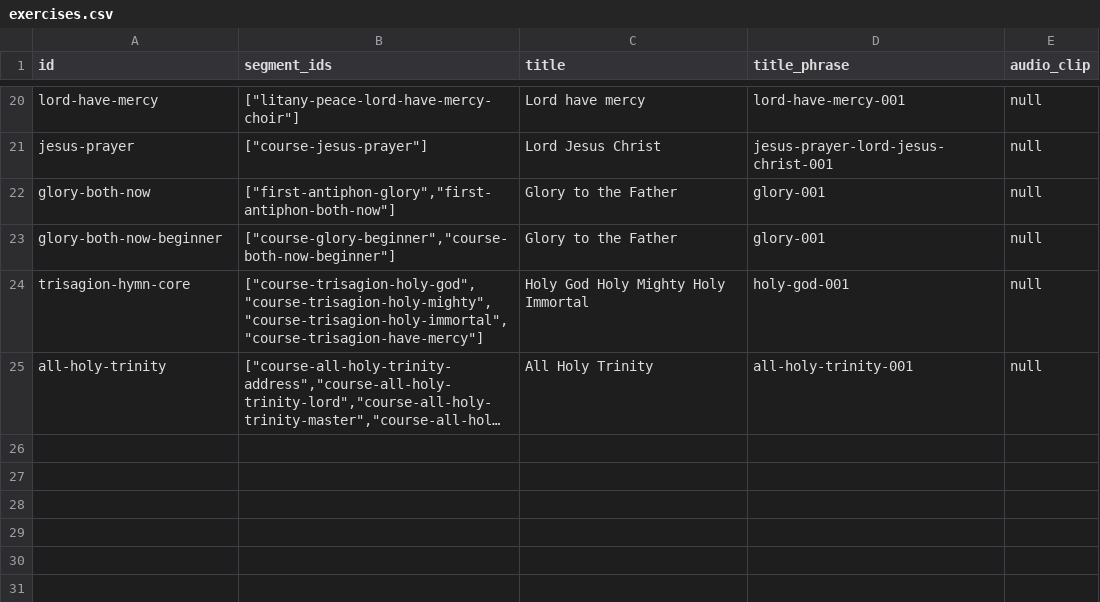
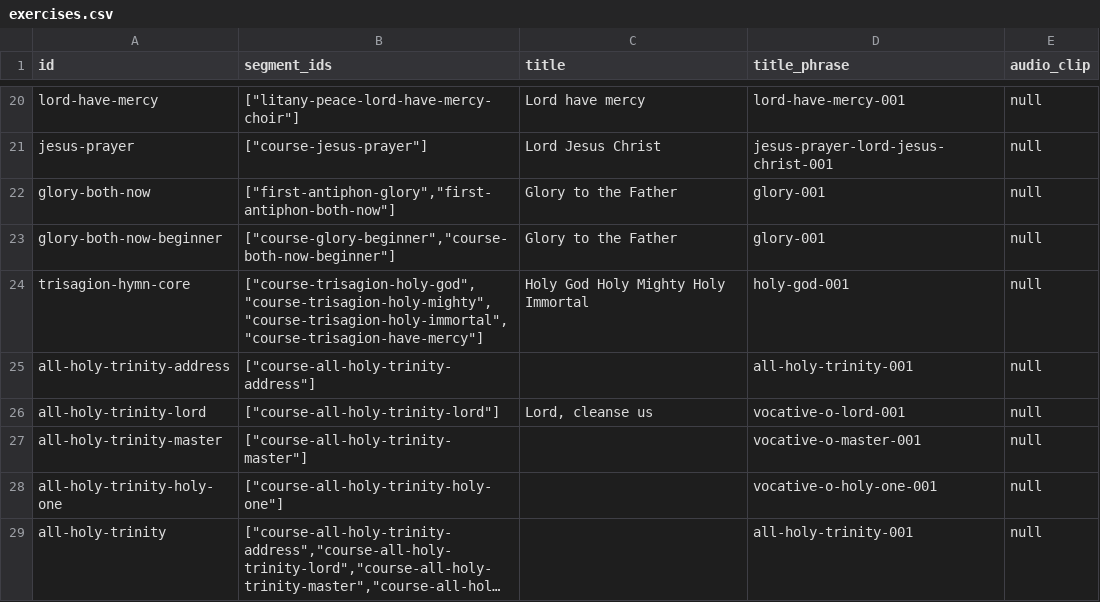
Before and after one commit to joseph-symeon/liturgical-arabic, a CSV file: src/data/source/exercises.csv, drawn as a sheet; only a part is shown, gaps mark what is left out; long unchanged cells end in …; addresses are those after the commit; the diff names each change by its address in the sheet, - before the commit and + after, or states it on an @@ line.

Commit message:
feat: Enhance exercise and lesson structure; add new phrases and segments for improved liturgical content

```diff
--- a/src/data/source/exercises.csv
+++ b/src/data/source/exercises.csv
+row 25: all-holy-trinity-address | ["course-all-holy-trinity-address"] |  | all-holy-trinity-001 | null
+row 26: all-holy-trinity-lord | ["course-all-holy-trinity-lord"] | Lord, cleanse us | vocative-o-lord-001 | null
+row 27: all-holy-trinity-master | ["course-all-holy-trinity-master"] |  | vocative-o-master-001 | null
+row 28: all-holy-trinity-holy-one | ["course-all-holy-trinity-holy-one"] |  | vocative-o-holy-one-001 | null
-C29 (title): All Holy Trinity
+C29 (title): (empty)
```
Also changed, not shown: src/data/source/lessons.csv, src/data/source/phrases.csv, 10 other files.
